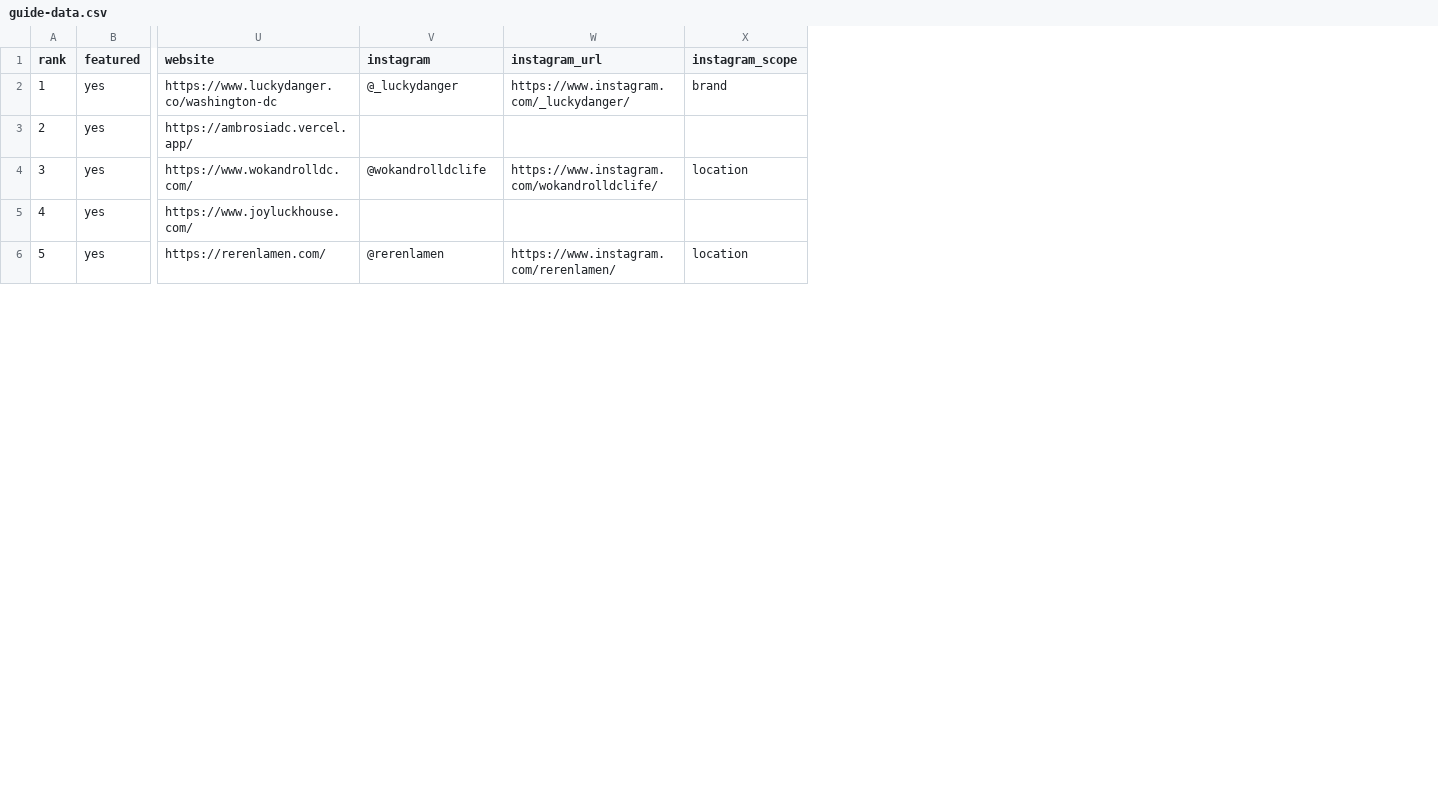
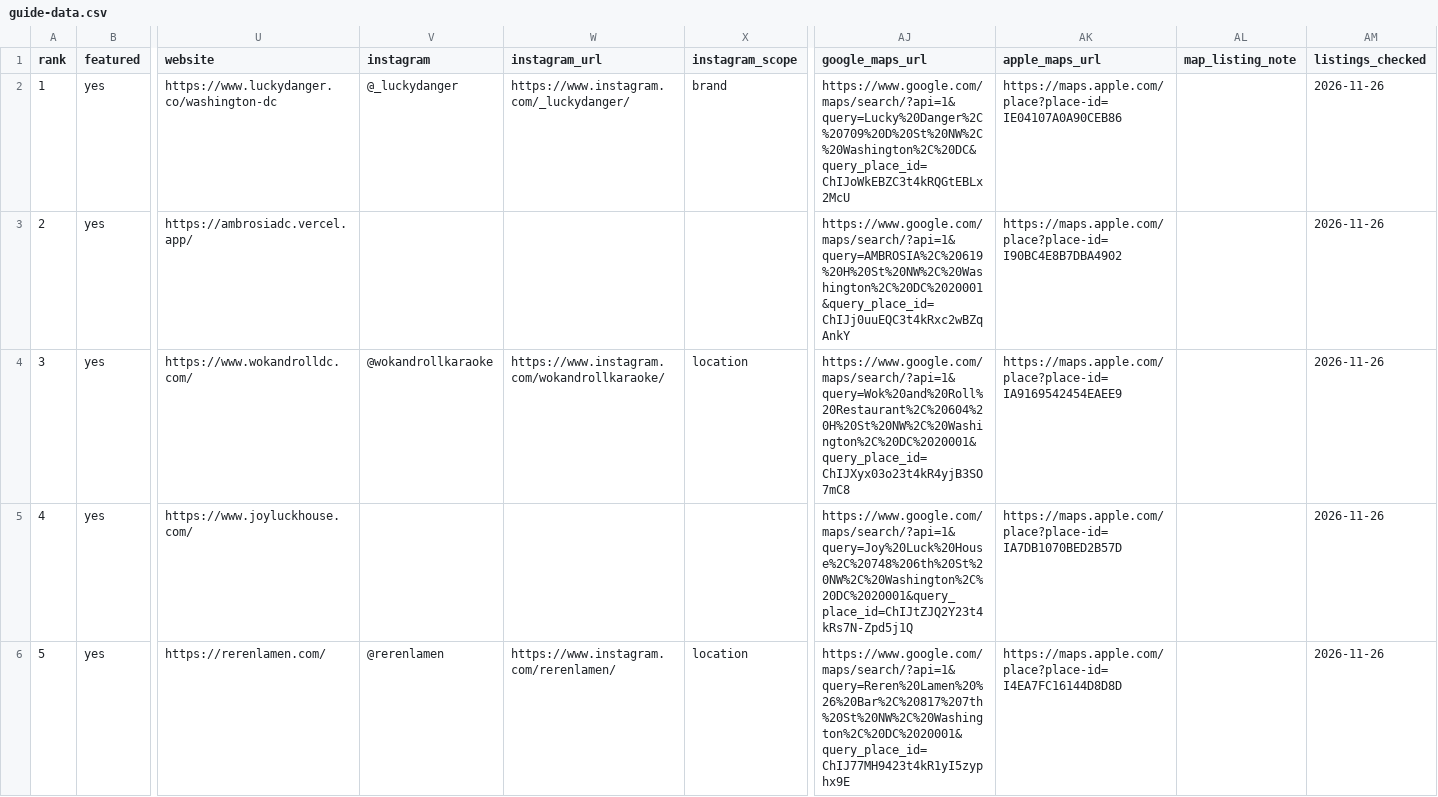
Before and after one commit to eatdrinkconcepts/dc-chinatown-guide, a CSV file: guide-data.csv, drawn as a sheet; only a part is shown, gaps mark what is left out; the diff covers the shown part only; the diff names each change by its address in the sheet, - before the commit and + after, or states it on an @@ line.

```diff
--- a/guide-data.csv
+++ b/guide-data.csv
+column AJ (google_maps_url), rows 2-6: https://www.google.com/maps/search/?api=1&query=Lucky%20Danger%2C%20709%20D%20St%20NW%2C%20Washington%2C%20DC&query_place_id=ChIJoWkEBZC3t4kRQGtEBLx2McU | https://www.google.com/maps/search/?api=1&query=AMBROSIA%2C%20619%20H%20St%20NW%2C%20Washington%2C%20DC%2020001&query_place_id=ChIJj0uuEQC3t4kRxc2wBZqAnkY | https://www.google.com/maps/search/?api=1&query=Wok%20and%20Roll%20Restaurant%2C%20604%20H%20St%20NW%2C%20Washington%2C%20DC%2020001&query_place_id=ChIJXyx03o23t4kR4yjB3SO7mC8 | https://www.google.com/maps/search/?api=1&query=Joy%20Luck%20House%2C%20748%206th%20St%20NW%2C%20Washington%2C%20DC%2020001&query_place_id=ChIJtZJQ2Y23t4kRs7N-Zpd5j1Q | https://www.google.com/maps/search/?api=1&query=Reren%20Lamen%20%26%20Bar%2C%20817%207th%20St%20NW%2C%20Washington%2C%20DC%2020001&query_place_id=ChIJ77MH9423t4kR1yI5zyphx9E
+column AK (apple_maps_url), rows 2-6: https://maps.apple.com/place?place-id=IE04107A0A90CEB86 | https://maps.apple.com/place?place-id=I90BC4E8B7DBA4902 | https://maps.apple.com/place?place-id=IA9169542454EAEE9 | https://maps.apple.com/place?place-id=IA7DB1070BED2B57D | https://maps.apple.com/place?place-id=I4EA7FC16144D8D8D
+column AL (map_listing_note), empty
+column AM (listings_checked), rows 2-6: all 2026-11-26
-V4 (instagram): @wokandrolldclife
+V4 (instagram): @wokandrollkaraoke
-W4 (instagram_url): https://www.instagram.com/wokandrolldclife/
+W4 (instagram_url): https://www.instagram.com/wokandrollkaraoke/
```
Also changed, not shown: 8 edited cells elsewhere in this file, 4 other files.
